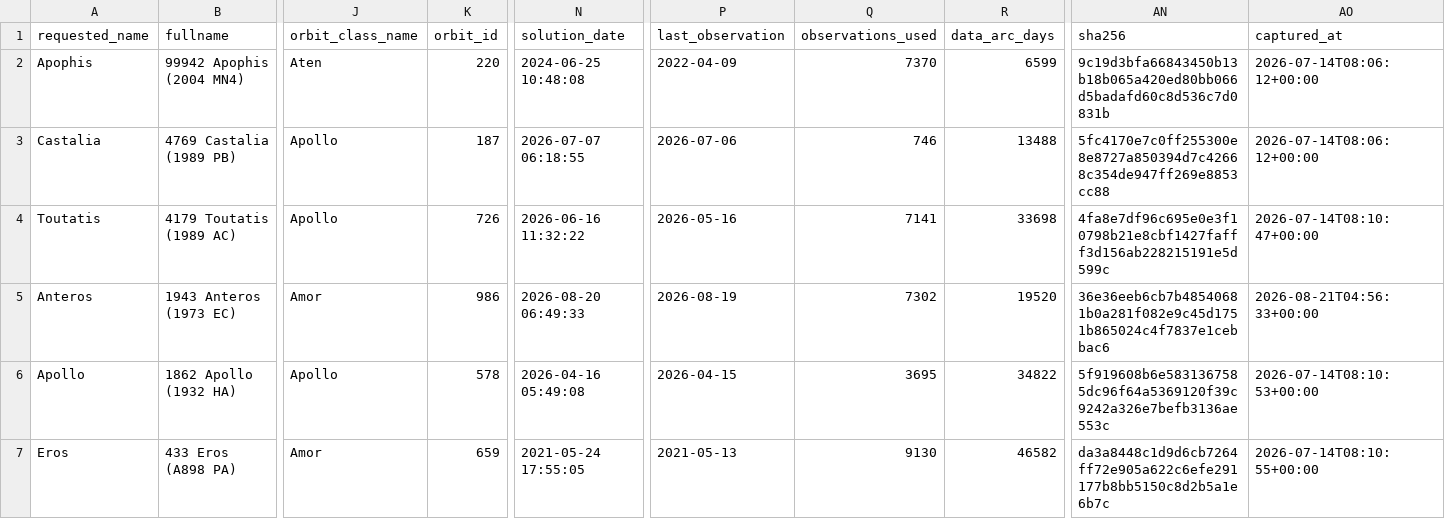
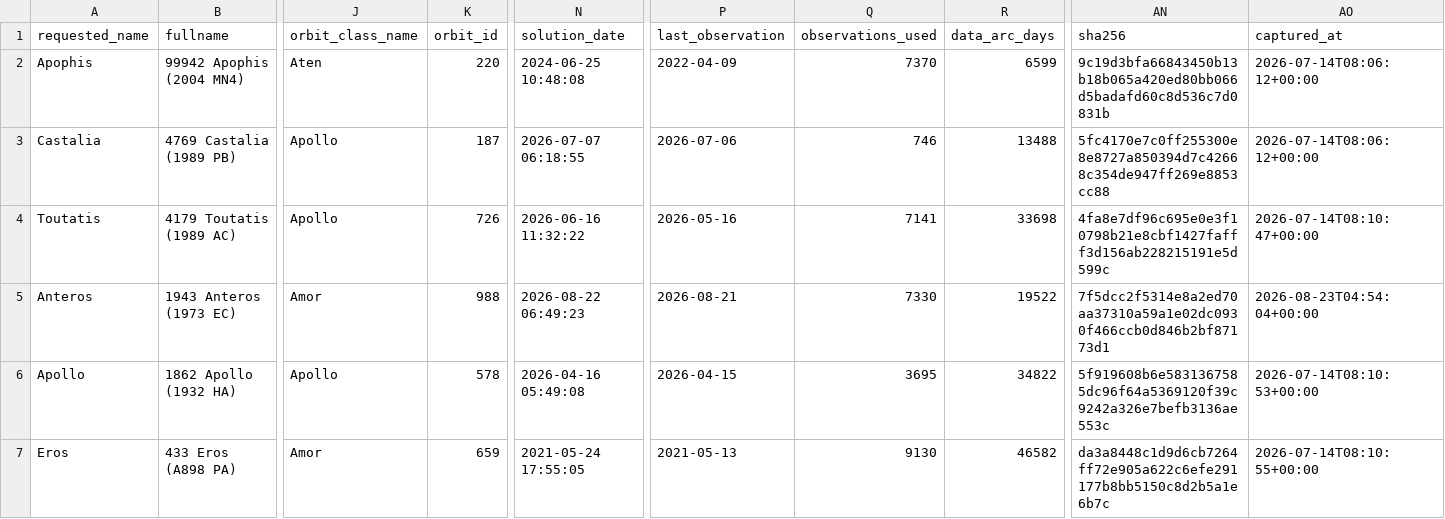
Before and after one commit to achillesromer-coder/Data, a CSV file: data/jpl/sbdb/latest/summary.csv, drawn as a sheet; only a part is shown, gaps mark what is left out; the diff names each change by its address in the sheet, - before the commit and + after, or states it on an @@ line.

```diff
--- a/data/jpl/sbdb/latest/summary.csv
+++ b/data/jpl/sbdb/latest/summary.csv
-K5 (orbit_id): 986
+K5 (orbit_id): 988
-N5 (solution_date): 2026-08-20 06:49:33
+N5 (solution_date): 2026-08-22 06:49:23
-P5 (last_observation): 2026-08-19
+P5 (last_observation): 2026-08-21
-Q5 (observations_used): 7302
+Q5 (observations_used): 7330
-R5 (data_arc_days): 19520
+R5 (data_arc_days): 19522
-AN5 (sha256): 36e36eeb6cb7b48540681b0a281f082e9c45d1751b865024c4f7837e1cebbac6
+AN5 (sha256): 7f5dcc2f5314e8a2ed70aa37310a59a1e02dc0930f466ccb0d846b2bf87173d1
-AO5 (captured_at): 2026-08-21T04:56:33+00:00
+AO5 (captured_at): 2026-08-23T04:54:04+00:00
```
Also changed, not shown: data/jpl/horizons/latest/summary.csv, data/jpl/neighbours/horizons/latest/summary.csv, 29 other files.
